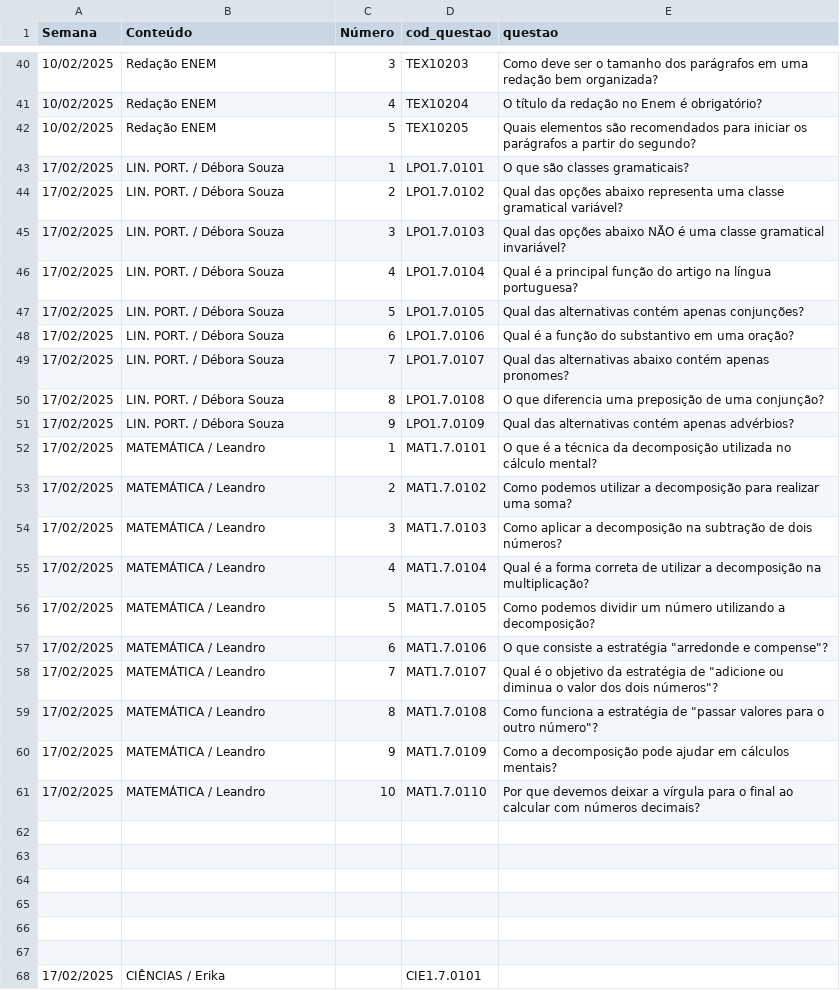
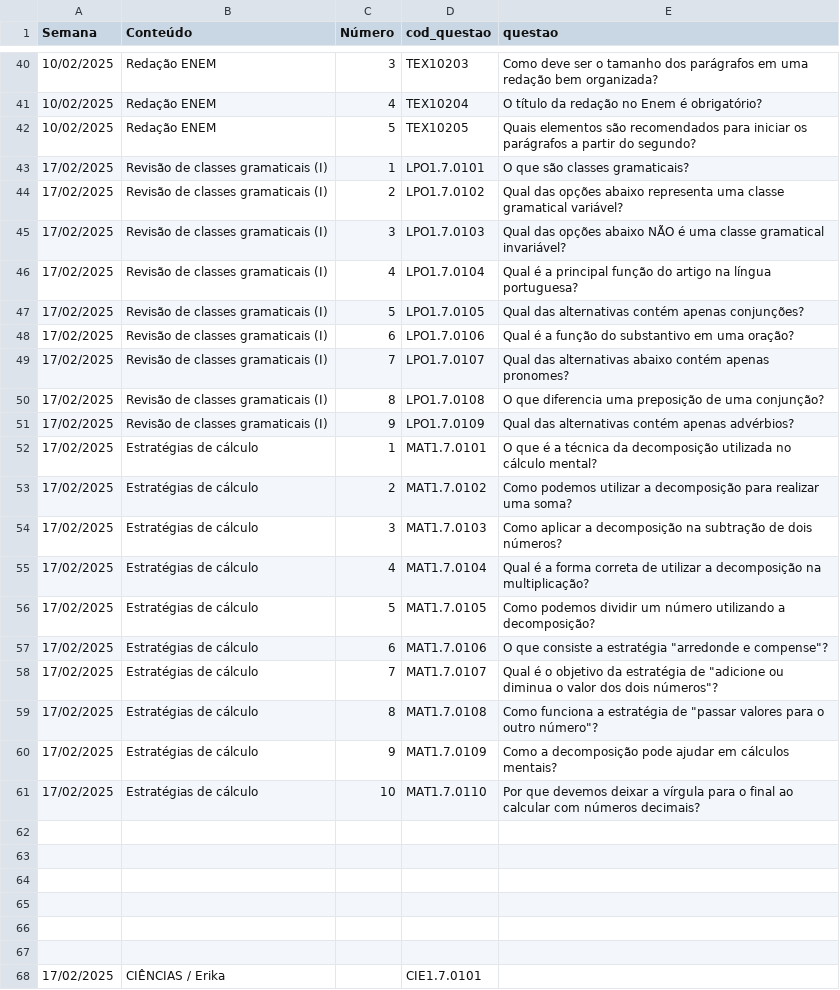
Before and after one commit to danraid/Projeto-Vestibular-Guiado, a CSV file: simulados/questoes.csv, drawn as a sheet; only a part is shown, gaps mark what is left out.

```diff
--- a/simulados/questoes.csv
+++ b/simulados/questoes.csv
@@ -42,21 +42,21 @@
 10/02/2025;Redação ENEM;5;TEX10205;Quais elementos são recomendados para iniciar os parágrafos a partir do segundo?
-17/02/2025;LIN. PORT. / Débora Souza;1;LPO1.7.0101;O que são classes gramaticais?
-17/02/2025;LIN. PORT. / Débora Souza;2;LPO1.7.0102;Qual das opções abaixo representa uma classe gramatical variável?
-17/02/2025;LIN. PORT. / Débora Souza;3;LPO1.7.0103;Qual das opções abaixo NÃO é uma classe gramatical invariável?
-17/02/2025;LIN. PORT. / Débora Souza;4;LPO1.7.0104;Qual é a principal função do artigo na língua portuguesa?
-17/02/2025;LIN. PORT. / Débora Souza;5;LPO1.7.0105;Qual das alternativas contém apenas conjunções?
-17/02/2025;LIN. PORT. / Débora Souza;6;LPO1.7.0106;Qual é a função do substantivo em uma oração?
-17/02/2025;LIN. PORT. / Débora Souza;7;LPO1.7.0107;Qual das alternativas abaixo contém apenas pronomes?
-17/02/2025;LIN. PORT. / Débora Souza;8;LPO1.7.0108;O que diferencia uma preposição de uma conjunção?
-17/02/2025;LIN. PORT. / Débora Souza;9;LPO1.7.0109;Qual das alternativas contém apenas advérbios?
-17/02/2025;MATEMÁTICA / Leandro;1;MAT1.7.0101;O que é a técnica da decomposição utilizada no cálculo mental?
-17/02/2025;MATEMÁTICA / Leandro;2;MAT1.7.0102;Como podemos utilizar a decomposição para realizar uma soma?
-17/02/2025;MATEMÁTICA / Leandro;3;MAT1.7.0103;Como aplicar a decomposição na subtração de dois números?
-17/02/2025;MATEMÁTICA / Leandro;4;MAT1.7.0104;Qual é a forma correta de utilizar a decomposição na multiplicação?
-17/02/2025;MATEMÁTICA / Leandro;5;MAT1.7.0105;Como podemos dividir um número utilizando a decomposição?
-17/02/2025;MATEMÁTICA / Leandro;6;MAT1.7.0106;"O que consiste a estratégia ""arredonde e compense""?"
-17/02/2025;MATEMÁTICA / Leandro;7;MAT1.7.0107;"Qual é o objetivo da estratégia de ""adicione ou diminua o valor dos dois números""?"
-17/02/2025;MATEMÁTICA / Leandro;8;MAT1.7.0108;"Como funciona a estratégia de ""passar valores para o outro número""?"
-17/02/2025;MATEMÁTICA / Leandro;9;MAT1.7.0109;Como a decomposição pode ajudar em cálculos mentais?
-17/02/2025;MATEMÁTICA / Leandro;10;MAT1.7.0110;Por que devemos deixar a vírgula para o final ao calcular com números decimais?
+17/02/2025;Revisão de classes gramaticais (I);1;LPO1.7.0101;O que são classes gramaticais?
+17/02/2025;Revisão de classes gramaticais (I);2;LPO1.7.0102;Qual das opções abaixo representa uma classe gramatical variável?
+17/02/2025;Revisão de classes gramaticais (I);3;LPO1.7.0103;Qual das opções abaixo NÃO é uma classe gramatical invariável?
+17/02/2025;Revisão de classes gramaticais (I);4;LPO1.7.0104;Qual é a principal função do artigo na língua portuguesa?
+17/02/2025;Revisão de classes gramaticais (I);5;LPO1.7.0105;Qual das alternativas contém apenas conjunções?
+17/02/2025;Revisão de classes gramaticais (I);6;LPO1.7.0106;Qual é a função do substantivo em uma oração?
+17/02/2025;Revisão de classes gramaticais (I);7;LPO1.7.0107;Qual das alternativas abaixo contém apenas pronomes?
+17/02/2025;Revisão de classes gramaticais (I);8;LPO1.7.0108;O que diferencia uma preposição de uma conjunção?
+17/02/2025;Revisão de classes gramaticais (I);9;LPO1.7.0109;Qual das alternativas contém apenas advérbios?
+17/02/2025;Estratégias de cálculo;1;MAT1.7.0101;O que é a técnica da decomposição utilizada no cálculo mental?
+17/02/2025;Estratégias de cálculo;2;MAT1.7.0102;Como podemos utilizar a decomposição para realizar uma soma?
+17/02/2025;Estratégias de cálculo;3;MAT1.7.0103;Como aplicar a decomposição na subtração de dois números?
+17/02/2025;Estratégias de cálculo;4;MAT1.7.0104;Qual é a forma correta de utilizar a decomposição na multiplicação?
+17/02/2025;Estratégias de cálculo;5;MAT1.7.0105;Como podemos dividir um número utilizando a decomposição?
+17/02/2025;Estratégias de cálculo;6;MAT1.7.0106;"O que consiste a estratégia ""arredonde e compense""?"
+17/02/2025;Estratégias de cálculo;7;MAT1.7.0107;"Qual é o objetivo da estratégia de ""adicione ou diminua o valor dos dois números""?"
+17/02/2025;Estratégias de cálculo;8;MAT1.7.0108;"Como funciona a estratégia de ""passar valores para o outro número""?"
+17/02/2025;Estratégias de cálculo;9;MAT1.7.0109;Como a decomposição pode ajudar em cálculos mentais?
+17/02/2025;Estratégias de cálculo;10;MAT1.7.0110;Por que devemos deixar a vírgula para o final ao calcular com números decimais?
 ;;;;
```
Also changed, not shown: 1 other file.
